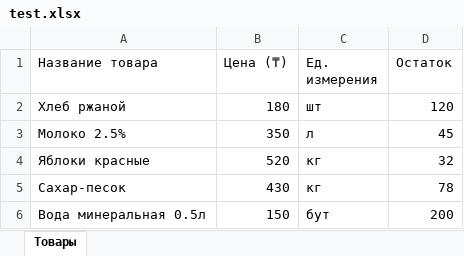
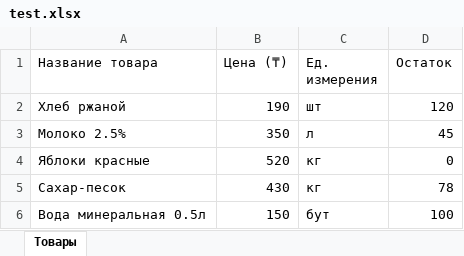
Before and after one commit to ArmaniKE/parser, an Excel workbook: test.xlsx, sheet Товары, drawn as a sheet; values as stored, in another font and other column widths than the file's, no borders; the diff names each change by its address in the sheet, - before the commit and + after, or states it on an @@ line.

Commit message:
excel upd

```diff
--- a/test.xlsx (sheet Товары)
+++ b/test.xlsx (sheet Товары)
-B2 (Цена (₸)): 180
+B2 (Цена (₸)): 190
-D4 (Остаток): 32
+D4 (Остаток): 0
-D6 (Остаток): 200
+D6 (Остаток): 100
```
Also changed, not shown: 2 other files.
